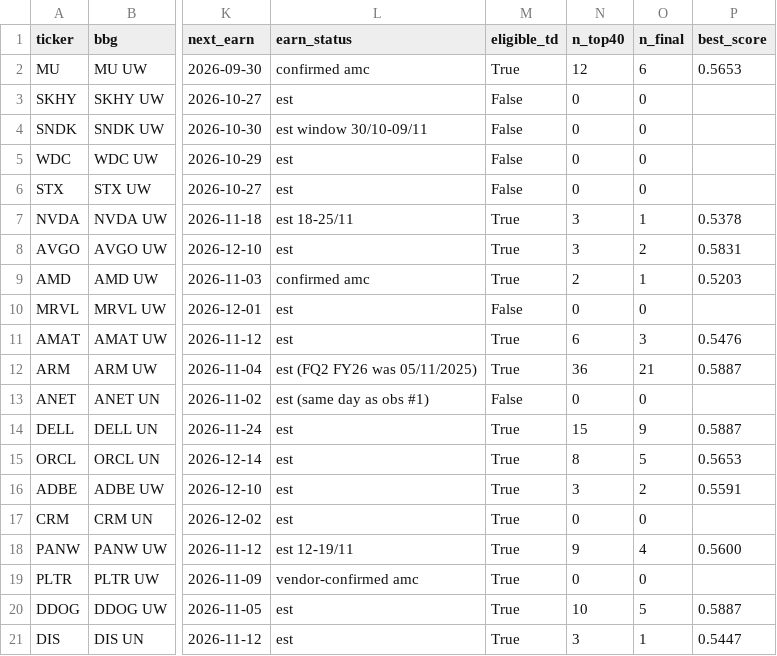
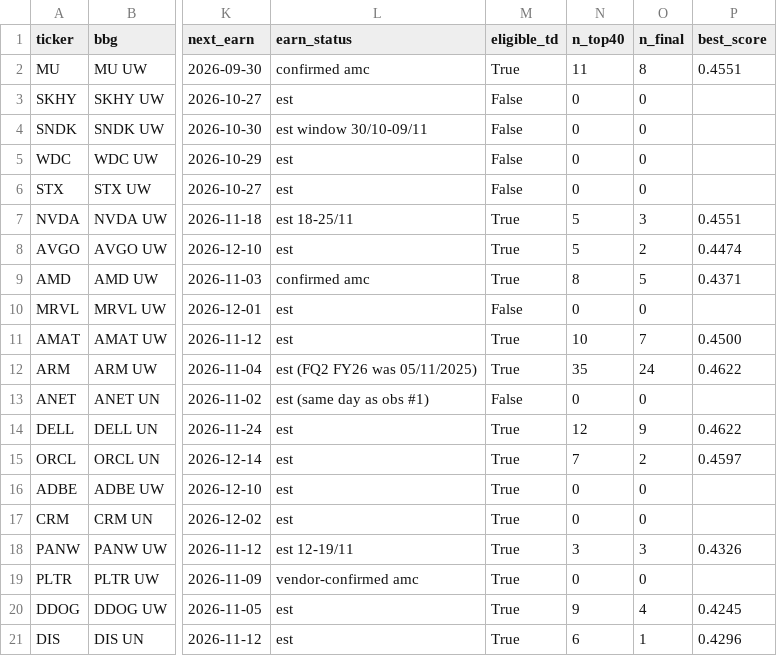
Before and after one commit to szehau95/Stock-Analysis, a CSV file: acel/output/name_scorecard.csv, drawn as a sheet; only a part is shown, gaps mark what is left out; the diff covers the shown part only; the diff names each change by its address in the sheet, - before the commit and + after, or states it on an @@ line.

```diff
--- a/acel/output/name_scorecard.csv
+++ b/acel/output/name_scorecard.csv
-N2 (n_top40): 12
+N2 (n_top40): 11
-O2 (n_final): 6
+O2 (n_final): 8
-P2 (best_score): 0.5653
+P2 (best_score): 0.4551
-N7:N8 (n_top40): 3
+N7:N8 (n_top40): 5
-O7 (n_final): 1
+O7 (n_final): 3
-P7 (best_score): 0.5378
+P7 (best_score): 0.4551
-P8 (best_score): 0.5831
+P8 (best_score): 0.4474
-N9 (n_top40): 2
+N9 (n_top40): 8
-O9 (n_final): 1
+O9 (n_final): 5
-P9 (best_score): 0.5203
+P9 (best_score): 0.4371
-N11 (n_top40): 6
+N11 (n_top40): 10
-O11 (n_final): 3
+O11 (n_final): 7
-P11 (best_score): 0.5476
+P11 (best_score): 0.4500
-N12 (n_top40): 36
+N12 (n_top40): 35
-O12 (n_final): 21
+O12 (n_final): 24
-P12 (best_score): 0.5887
+P12 (best_score): 0.4622
-N14 (n_top40): 15
+N14 (n_top40): 12
-P14 (best_score): 0.5887
+P14 (best_score): 0.4622
-N15 (n_top40): 8
+N15 (n_top40): 7
-O15 (n_final): 5
+O15 (n_final): 2
-P15 (best_score): 0.5653
+P15 (best_score): 0.4597
-N16 (n_top40): 3
+N16 (n_top40): 0
-O16 (n_final): 2
+O16 (n_final): 0
-P16 (best_score): 0.5591
+P16 (best_score): (empty)
-N18 (n_top40): 9
+N18 (n_top40): 3
-O18 (n_final): 4
+O18 (n_final): 3
-P18 (best_score): 0.5600
+P18 (best_score): 0.4326
-N20 (n_top40): 10
+N20 (n_top40): 9
-O20 (n_final): 5
+O20 (n_final): 4
-P20 (best_score): 0.5887
+P20 (best_score): 0.4245
-N21 (n_top40): 3
+N21 (n_top40): 6
-P21 (best_score): 0.5447
+P21 (best_score): 0.4296
```
Also changed, not shown: 4 edited cells elsewhere in this file, acel/output/benchmarks.csv, acel/output/finalists_all_structures.csv, 14 other files.
